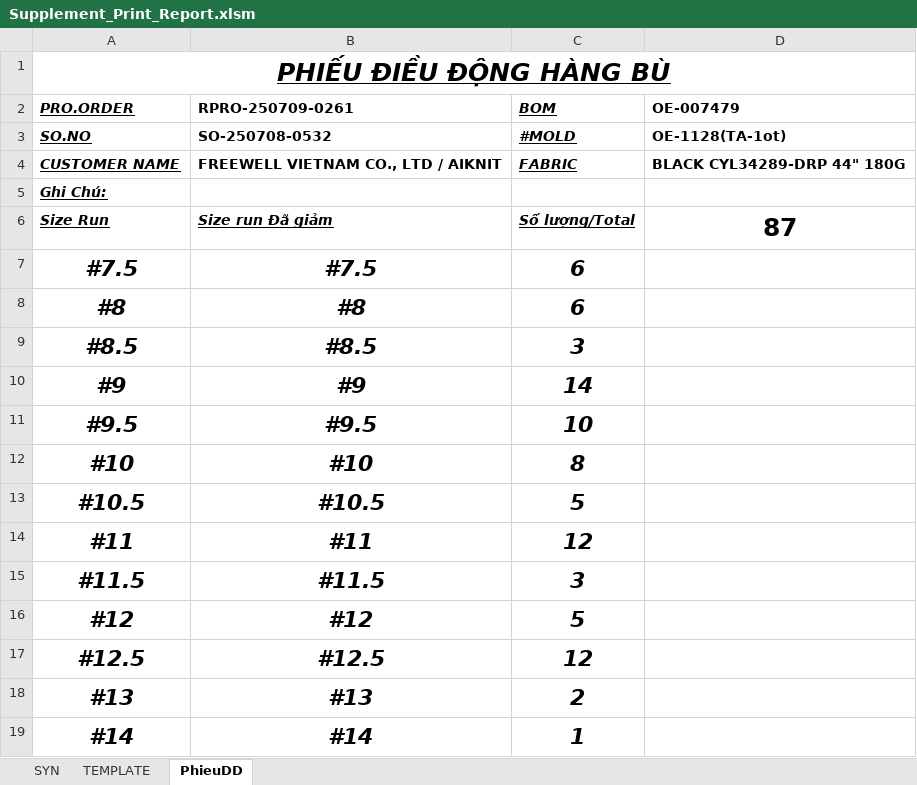
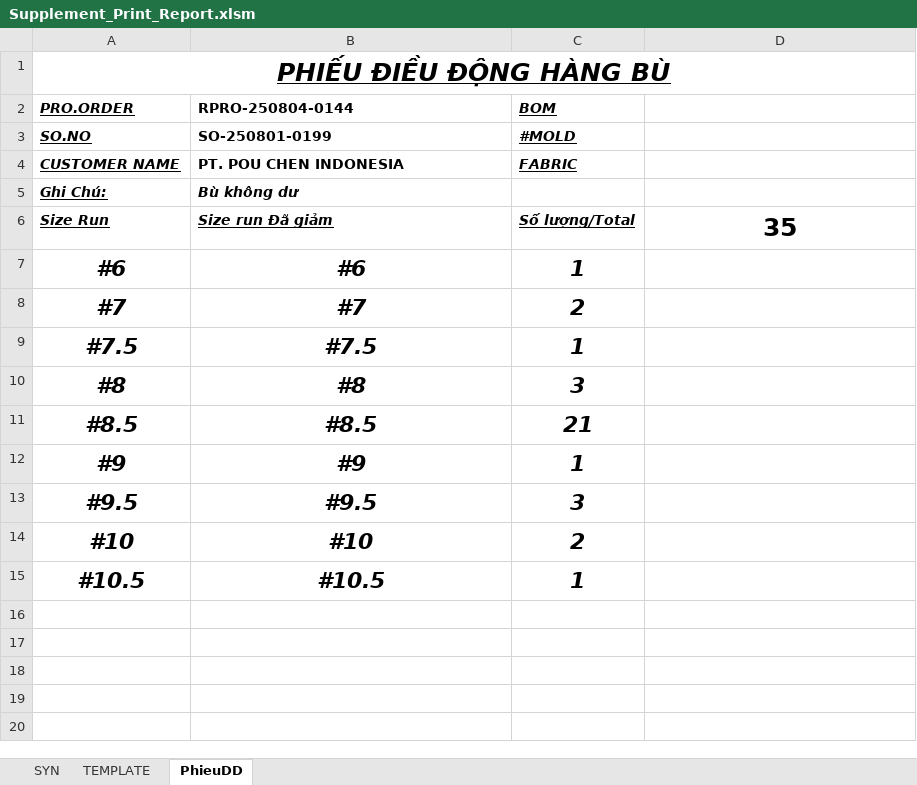
Before and after one commit to Truongchankhong2/vercel-dashboard, an Excel workbook: data/Supplement_Print_Report.xlsm, sheet PhieuDD, drawn as a sheet; values as stored, in another font and other column widths than the file's, no borders; removed rows and columns are numbered as before the commit, all else as after; the diff names each change by its address in the sheet, - before the commit and + after, or states it on an @@ line.

```diff
--- a/data/Supplement_Print_Report.xlsm (sheet PhieuDD)
+++ b/data/Supplement_Print_Report.xlsm (sheet PhieuDD)
-B2: RPRO-250709-0261
+B2: RPRO-250804-0144
-D2: OE-007479
+D2: (empty)
-B3 (RPRO-250804-0144): SO-250708-0532
+B3 (RPRO-250804-0144): SO-250801-0199
-D3: OE-1128(TA-1ot)
+D3: (empty)
-B4 (RPRO-250804-0144): FREEWELL VIETNAM CO., LTD / AIKNIT
+B4 (RPRO-250804-0144): PT. POU CHEN INDONESIA
-D4: BLACK CYL34289-DRP 44" 180G
+D4: (empty)
-B5 (RPRO-250804-0144): (empty)
+B5 (RPRO-250804-0144): Bù không dư
-D6: 87
+D6: 35
+row 7: #6 | #6 | 1
+row 8: #7 | #7 | 2
-C9 (BOM): 6
+C9 (BOM): 1
-C10 (BOM): 6
+C10 (BOM): 3
-C11 (BOM): 3
+C11 (BOM): 21
-C12 (BOM): 14
+C12 (BOM): 1
-C13 (BOM): 10
+C13 (BOM): 3
-C14 (BOM): 8
+C14 (BOM): 2
-C15 (BOM): 5
+C15 (BOM): 1
-row 14: #11 | #11 | 12
-row 15: #11.5 | #11.5 | 3
-row 16: #12 | #12 | 5
-row 17: #12.5 | #12.5 | 12
-row 18: #13 | #13 | 2
-row 19: #14 | #14 | 1
```
Also changed, not shown: sheet SYN, sheet TEMPLATE, 1 other file.
